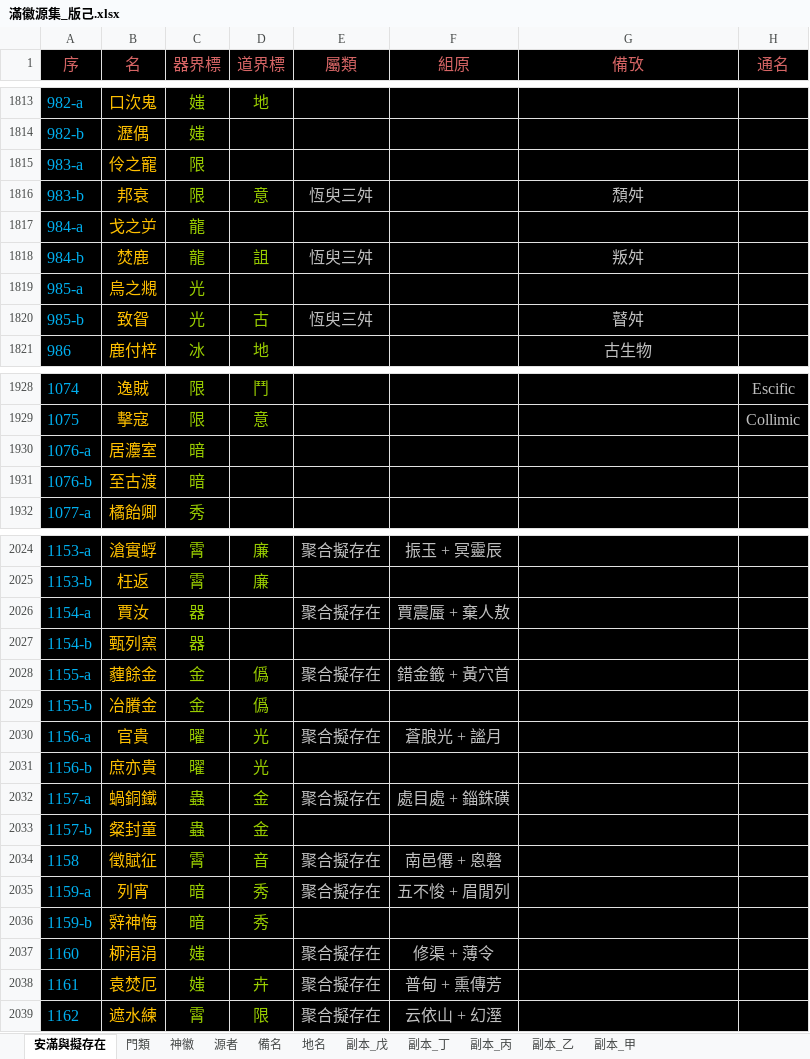
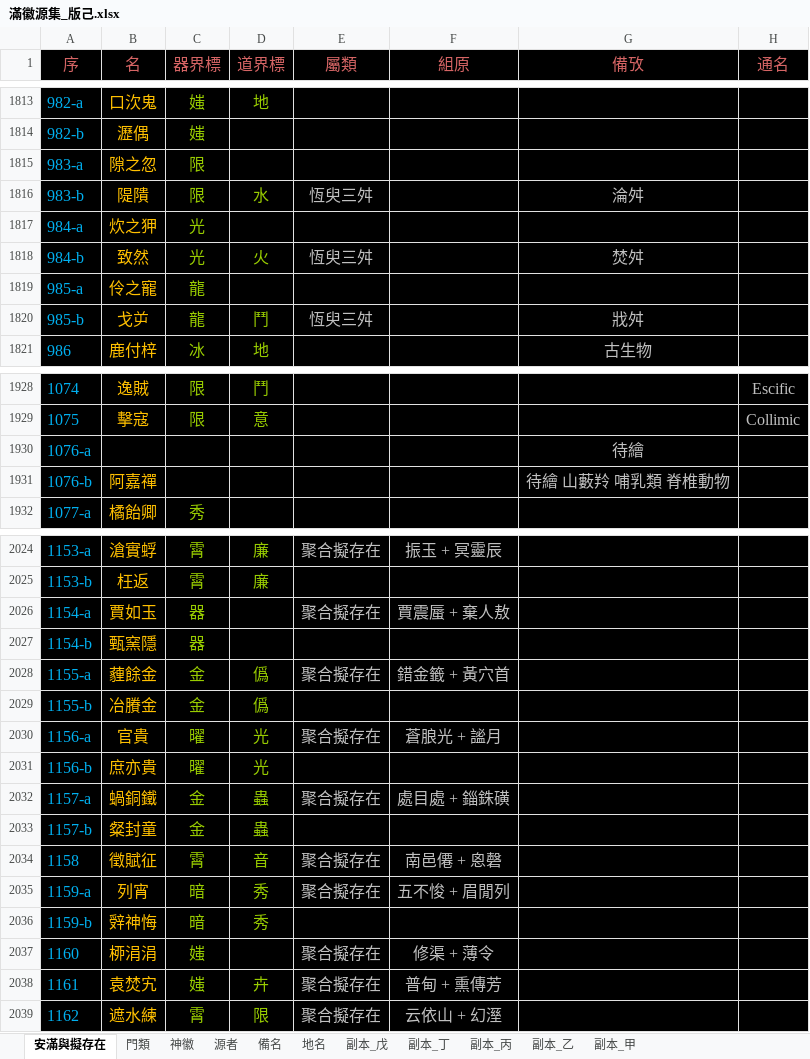
Before and after one commit to sealleci/AnMan, an Excel workbook: docs/滿徽源集_版己.xlsx, sheet 安滿與擬存在, drawn as a sheet; only a part is shown, gaps mark what is left out; values as stored, in another font and other column widths than the file's, no borders; the diff covers the shown part only; the diff names each change by its address in the sheet, - before the commit and + after, or states it on an @@ line.

Commit message:
SheetWizard

```diff
--- a/docs/滿徽源集_版己.xlsx (sheet 安滿與擬存在)
+++ b/docs/滿徽源集_版己.xlsx (sheet 安滿與擬存在)
-B1815 (名): 伶之寵
+B1815 (名): 隙之忽
-B1816 (名): 邦衰
+B1816 (名): 隄隤
-D1816 (道界標): 意
+D1816 (道界標): 水
-G1816 (備攷): 頹舛
+G1816 (備攷): 淪舛
-B1817 (名): 戈之屰
+B1817 (名): 炊之狎
-C1817:C1818 (器界標): 龍
+C1817:C1818 (器界標): 光
-B1818 (名): 焚鹿
+B1818 (名): 致然
-D1818 (道界標): 詛
+D1818 (道界標): 火
-G1818 (備攷): 叛舛
+G1818 (備攷): 焚舛
-B1819 (名): 烏之覜
+B1819 (名): 伶之寵
-C1819:C1820 (器界標): 光
+C1819:C1820 (器界標): 龍
-B1820 (名): 致眢
+B1820 (名): 戈屰
-D1820 (道界標): 古
+D1820 (道界標): 鬥
-G1820 (備攷): 瞽舛
+G1820 (備攷): 戕舛
-B1930 (名): 居灋室
+B1930 (名): (empty)
-C1930:C1931 (器界標): 暗
+C1930:C1931 (器界標): (empty)
-G1930 (備攷): (empty)
+G1930 (備攷): 待繪
-B1931 (名): 至古渡
+B1931 (名): 阿嘉禪
-G1931 (備攷): (empty)
+G1931 (備攷): 待繪 山藪羚 哺乳類 脊椎動物
-B2026 (名): 賈汝
+B2026 (名): 賈如玉
-B2027 (名): 甄列窯
+B2027 (名): 甄窯隱
-C2032:C2033 (器界標): 蟲
+C2032:C2033 (器界標): 金
-D2032:D2033 (道界標): 金
+D2032:D2033 (道界標): 蟲
-B2038 (名): 袁焚厄
+B2038 (名): 袁焚宄
```
Also changed, not shown: 47 edited cells elsewhere in this sheet, 3 other files.
